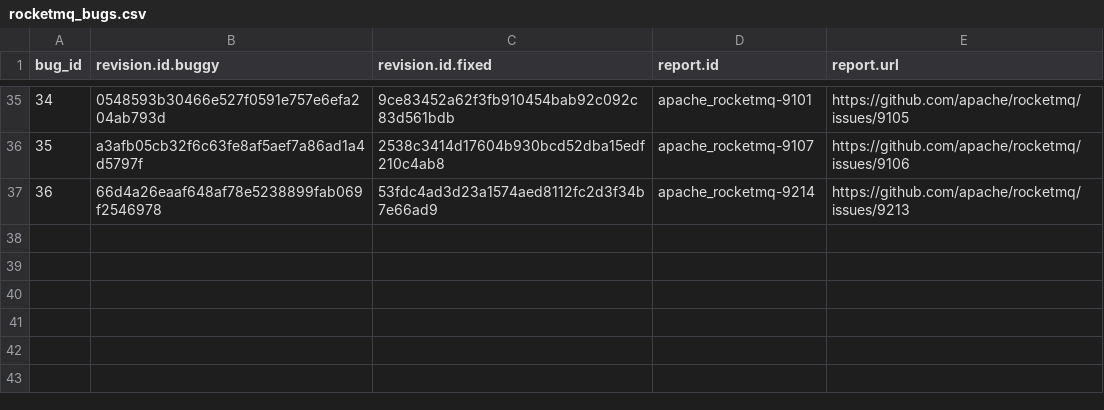
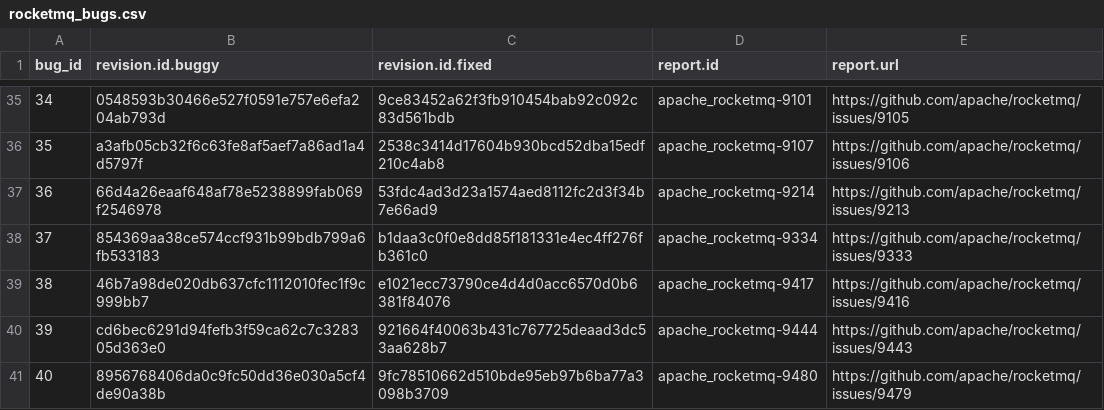
Before and after one commit to coinse/GHRB, a CSV file: commit_db/rocketmq_bugs.csv, drawn as a sheet; only a part is shown, gaps mark what is left out.

```diff
--- a/commit_db/rocketmq_bugs.csv
+++ b/commit_db/rocketmq_bugs.csv
@@ -37 +37,5 @@ bug_id,revision.id.buggy,revision.id.fixed,report.id,report.url
 36,66d4a26eaaf648af78e5238899fab069f2546978,53fdc4ad3d23a1574aed8112fc2d3f34b7e66ad9,apache_rocketmq-9214,https://github.com/apache/rocketmq/issues/9213
+37,854369aa38ce574ccf931b99bdb799a6fb533183,b1daa3c0f0e8dd85f181331e4ec4ff276fb361c0,apache_rocketmq-9334,https://github.com/apache/rocketmq/issues/9333
+38,46b7a98de020db637cfc1112010fec1f9c999bb7,e1021ecc73790ce4d4d0acc6570d0b6381f84076,apache_rocketmq-9417,https://github.com/apache/rocketmq/issues/9416
+39,cd6bec6291d94fefb3f59ca62c7c328305d363e0,921664f40063b431c767725deaad3dc53aa628b7,apache_rocketmq-9444,https://github.com/apache/rocketmq/issues/9443
+40,8956768406da0c9fc50dd36e030a5cf4de90a38b,9fc78510662d510bde95eb97b6ba77a3098b3709,apache_rocketmq-9480,https://github.com/apache/rocketmq/issues/9479
```
Also changed, not shown: commit_db/openapi-generator_bugs.csv, 18 other files.
